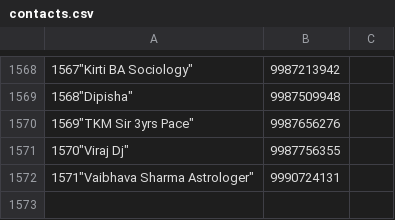
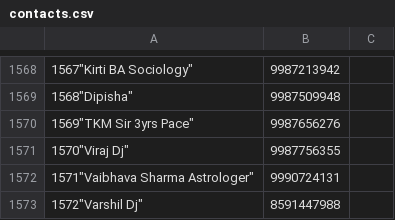
Before and after one commit to Prasham-Karkera/MegaHack, a CSV file: contacts.csv, drawn as a sheet; only a part is shown, gaps mark what is left out.

Commit message:
Add new functionality for calling and taking pictures, update contacts, and remove unused files

```diff
--- a/contacts.csv
+++ b/contacts.csv
@@ -1572 +1572,2 @@
 1571"Vaibhava Sharma Astrologer","9990724131"
+1572"Varshil Dj","8591447988"
```
Also changed, not shown: 12 other files.
